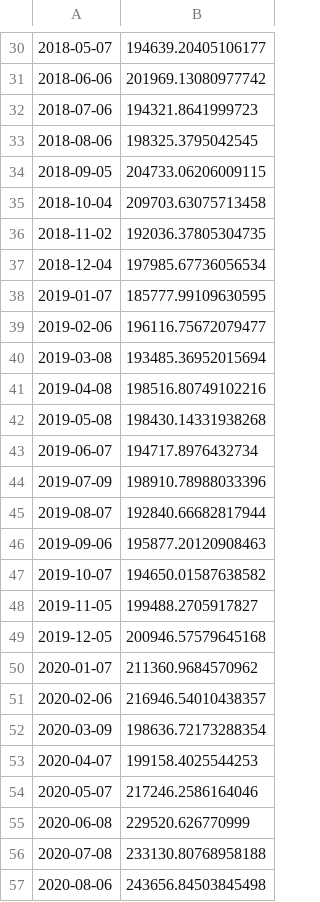
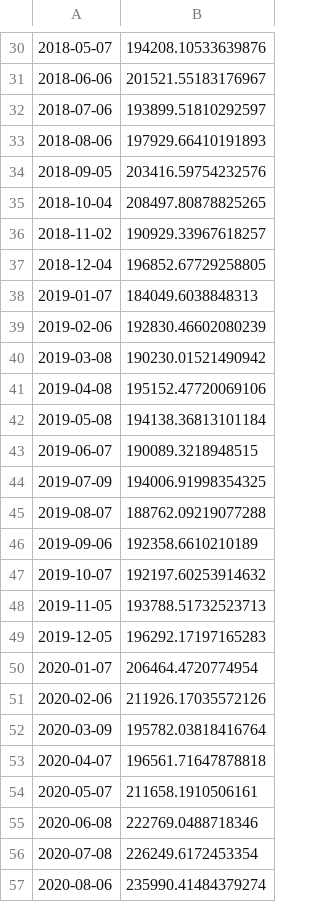
Before and after one commit to WhiteFalcon121/trading_strategies, a CSV file: data/processed/portfolio_value_history.csv, drawn as a sheet; only a part is shown, gaps mark what is left out; the diff covers the shown part only.

```diff
--- a/data/processed/portfolio_value_history.csv
+++ b/data/processed/portfolio_value_history.csv
@@ -30,28 +30,28 @@
-2018-05-07,194639.20405106177
-2018-06-06,201969.13080977742
-2018-07-06,194321.8641999723
-2018-08-06,198325.3795042545
-2018-09-05,204733.06206009115
-2018-10-04,209703.63075713458
-2018-11-02,192036.37805304735
-2018-12-04,197985.67736056534
-2019-01-07,185777.99109630595
-2019-02-06,196116.75672079477
-2019-03-08,193485.36952015694
-2019-04-08,198516.80749102216
-2019-05-08,198430.14331938268
-2019-06-07,194717.8976432734
-2019-07-09,198910.78988033396
-2019-08-07,192840.66682817944
-2019-09-06,195877.20120908463
-2019-10-07,194650.01587638582
-2019-11-05,199488.2705917827
-2019-12-05,200946.57579645168
-2020-01-07,211360.9684570962
-2020-02-06,216946.54010438357
-2020-03-09,198636.72173288354
-2020-04-07,199158.4025544253
-2020-05-07,217246.2586164046
-2020-06-08,229520.626770999
-2020-07-08,233130.80768958188
-2020-08-06,243656.84503845498
+2018-05-07,194208.10533639876
+2018-06-06,201521.55183176967
+2018-07-06,193899.51810292597
+2018-08-06,197929.66410191893
+2018-09-05,203416.59754232576
+2018-10-04,208497.80878825265
+2018-11-02,190929.33967618257
+2018-12-04,196852.67729258805
+2019-01-07,184049.6038848313
+2019-02-06,192830.46602080239
+2019-03-08,190230.01521490942
+2019-04-08,195152.47720069106
+2019-05-08,194138.36813101184
+2019-06-07,190089.3218948515
+2019-07-09,194006.91998354325
+2019-08-07,188762.09219077288
+2019-09-06,192358.6610210189
+2019-10-07,192197.60253914632
+2019-11-05,193788.51732523713
+2019-12-05,196292.17197165283
+2020-01-07,206464.4720774954
+2020-02-06,211926.17035572126
+2020-03-09,195782.03818416764
+2020-04-07,196561.71647878818
+2020-05-07,211658.1910506161
+2020-06-08,222769.0488718346
+2020-07-08,226249.6172453354
+2020-08-06,235990.41484379274
```
Also changed, not shown: 80 edited cells elsewhere in this file, 5 other files.
